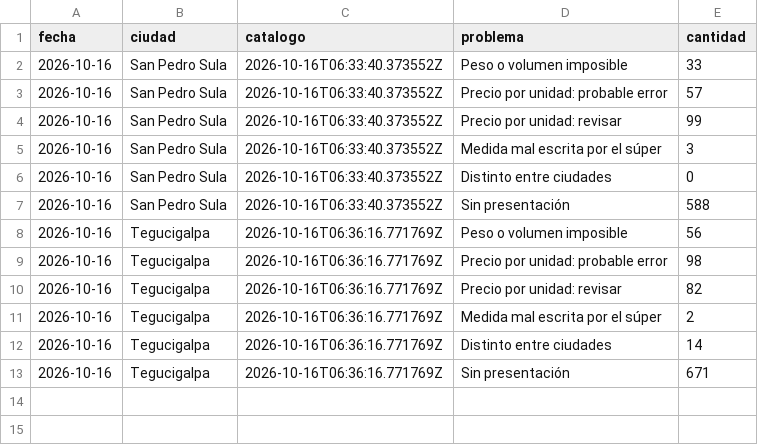
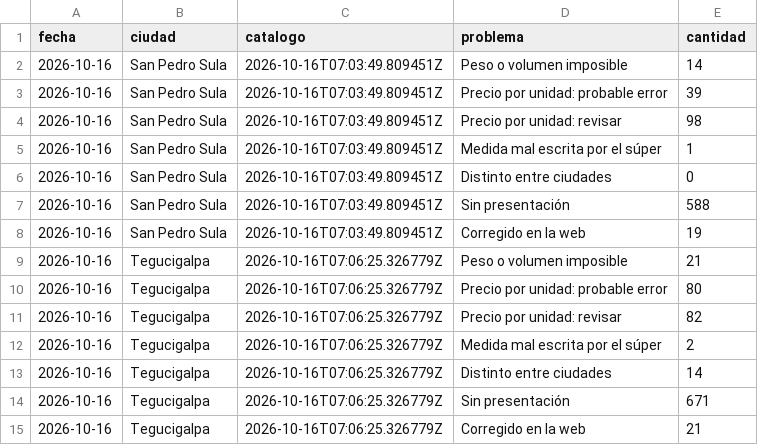
Before and after one commit to jchernandez-portfolio/precios-supermercados-sps, a CSV file: historial.csv, drawn as a sheet.

```diff
--- a/historial.csv
+++ b/historial.csv
@@ -1,13 +1,15 @@
 fecha,ciudad,catalogo,problema,cantidad
-2026-10-16,San Pedro Sula,2026-10-16T06:33:40.373552Z,Peso o volumen imposible,33
-2026-10-16,San Pedro Sula,2026-10-16T06:33:40.373552Z,Precio por unidad: probable error,57
-2026-10-16,San Pedro Sula,2026-10-16T06:33:40.373552Z,Precio por unidad: revisar,99
-2026-10-16,San Pedro Sula,2026-10-16T06:33:40.373552Z,Medida mal escrita por el súper,3
-2026-10-16,San Pedro Sula,2026-10-16T06:33:40.373552Z,Distinto entre ciudades,0
-2026-10-16,San Pedro Sula,2026-10-16T06:33:40.373552Z,Sin presentación,588
-2026-10-16,Tegucigalpa,2026-10-16T06:36:16.771769Z,Peso o volumen imposible,56
-2026-10-16,Tegucigalpa,2026-10-16T06:36:16.771769Z,Precio por unidad: probable error,98
-2026-10-16,Tegucigalpa,2026-10-16T06:36:16.771769Z,Precio por unidad: revisar,82
-2026-10-16,Tegucigalpa,2026-10-16T06:36:16.771769Z,Medida mal escrita por el súper,2
-2026-10-16,Tegucigalpa,2026-10-16T06:36:16.771769Z,Distinto entre ciudades,14
-2026-10-16,Tegucigalpa,2026-10-16T06:36:16.771769Z,Sin presentación,671
+2026-10-16,San Pedro Sula,2026-10-16T07:03:49.809451Z,Peso o volumen imposible,14
+2026-10-16,San Pedro Sula,2026-10-16T07:03:49.809451Z,Precio por unidad: probable error,39
+2026-10-16,San Pedro Sula,2026-10-16T07:03:49.809451Z,Precio por unidad: revisar,98
+2026-10-16,San Pedro Sula,2026-10-16T07:03:49.809451Z,Medida mal escrita por el súper,1
+2026-10-16,San Pedro Sula,2026-10-16T07:03:49.809451Z,Distinto entre ciudades,0
+2026-10-16,San Pedro Sula,2026-10-16T07:03:49.809451Z,Sin presentación,588
+2026-10-16,San Pedro Sula,2026-10-16T07:03:49.809451Z,Corregido en la web,19
+2026-10-16,Tegucigalpa,2026-10-16T07:06:25.326779Z,Peso o volumen imposible,21
+2026-10-16,Tegucigalpa,2026-10-16T07:06:25.326779Z,Precio por unidad: probable error,80
+2026-10-16,Tegucigalpa,2026-10-16T07:06:25.326779Z,Precio por unidad: revisar,82
+2026-10-16,Tegucigalpa,2026-10-16T07:06:25.326779Z,Medida mal escrita por el súper,2
+2026-10-16,Tegucigalpa,2026-10-16T07:06:25.326779Z,Distinto entre ciudades,14
+2026-10-16,Tegucigalpa,2026-10-16T07:06:25.326779Z,Sin presentación,671
+2026-10-16,Tegucigalpa,2026-10-16T07:06:25.326779Z,Corregido en la web,21
```
Also changed, not shown: 3 other files.
